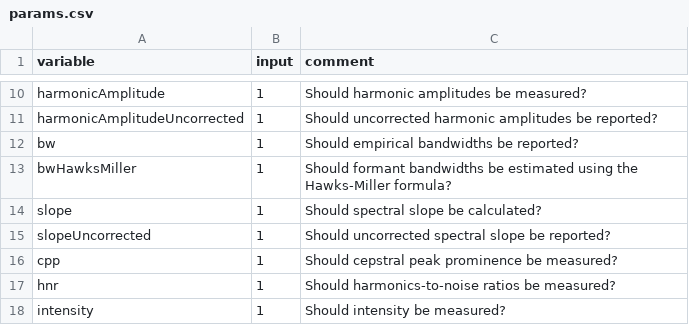
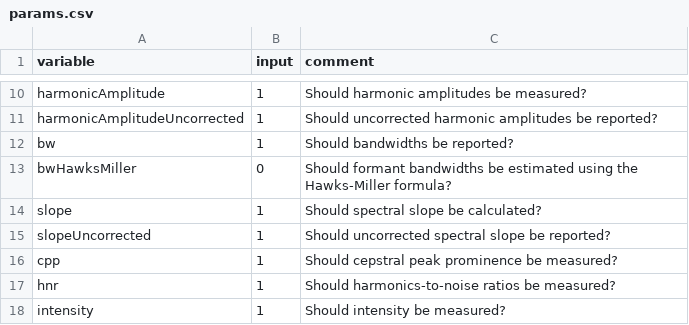
Before and after one commit to rpuggaardrode/sauceshelf, a CSV file: src/praatsauce/params.csv, drawn as a sheet; only a part is shown, gaps mark what is left out.

```diff
--- a/src/praatsauce/params.csv
+++ b/src/praatsauce/params.csv
@@ -11,4 +11,4 @@ harmonicAmplitude,1,"Should harmonic amplitudes be measured?"
 harmonicAmplitudeUncorrected,1,"Should uncorrected harmonic amplitudes be reported?"
-bw,1,"Should empirical bandwidths be reported?"
-bwHawksMiller,1,"Should formant bandwidths be estimated using the Hawks-Miller formula?"
+bw,1,"Should bandwidths be reported?"
+bwHawksMiller,0,"Should formant bandwidths be estimated using the Hawks-Miller formula?"
 slope,1,"Should spectral slope be calculated?"
```
Also changed, not shown: 6 other files.
